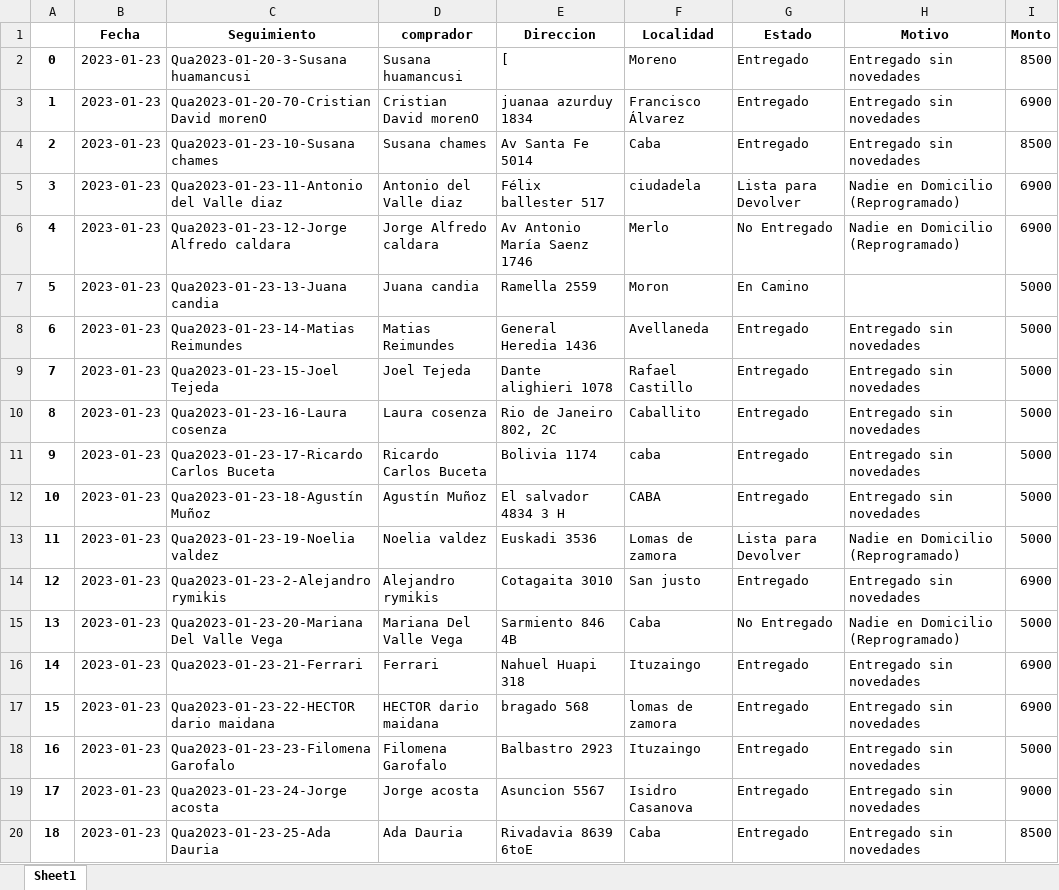
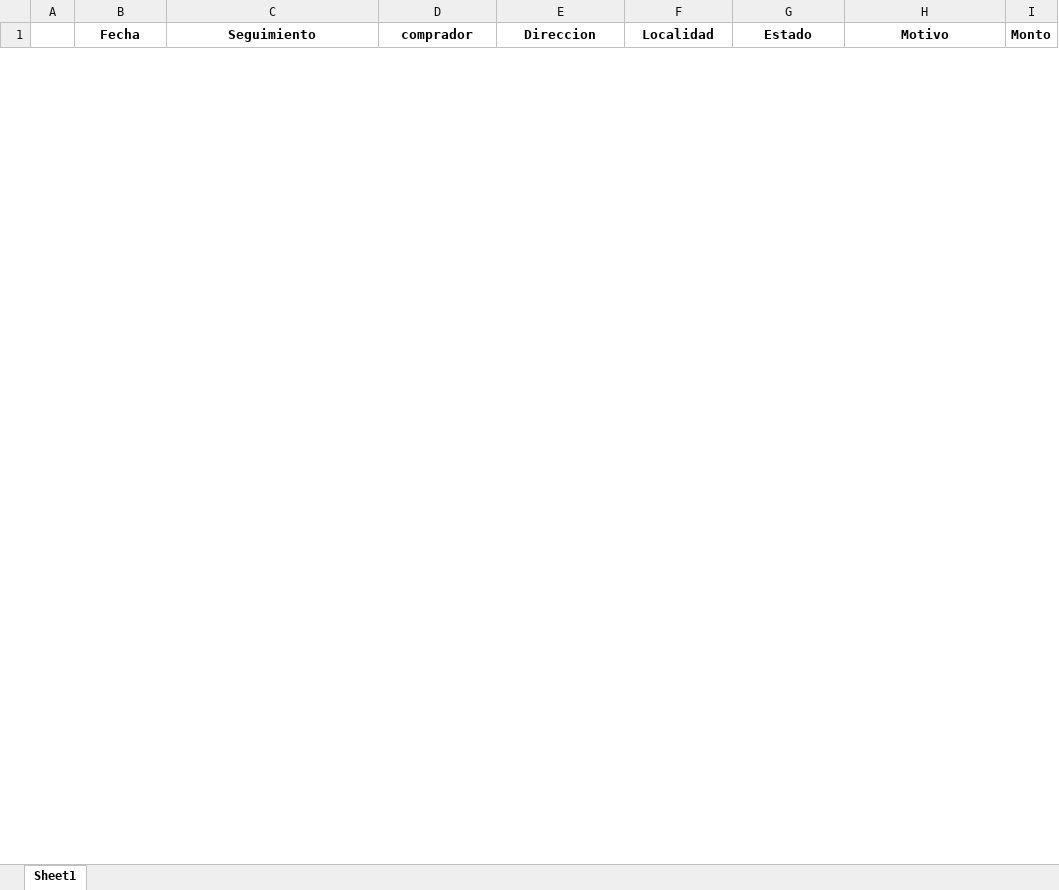
Before and after one commit to digitalocean/sample-flask, an Excel workbook: descargas/informe.xlsx, sheet Sheet1, drawn as a sheet; only a part is shown; values as stored, in another font and other column widths than the file's, no borders; removed rows and columns are numbered as before the commit, all else as after; the diff covers the shown part only; the diff names each change by its address in the sheet, - before the commit and + after, or states it on an @@ line.

```diff
--- a/descargas/informe.xlsx (sheet Sheet1)
+++ b/descargas/informe.xlsx (sheet Sheet1)
-row 2: 0 | 2023-01-23 | Qua2023-01-20-3-Susana huamancusi | Susana huamancusi | [ | Moreno | Entregado | Entregado sin novedades | 8500
-row 3: 1 | 2023-01-23 | Qua2023-01-20-70-Cristian David morenO | Cristian David morenO | juanaa azurduy 1834 | Francisco Álvarez | Entregado | Entregado sin novedades | 6900
-row 4: 2 | 2023-01-23 | Qua2023-01-23-10-Susana chames | Susana chames | Av Santa Fe 5014 | Caba | Entregado | Entregado sin novedades | 8500
-row 5: 3 | 2023-01-23 | Qua2023-01-23-11-Antonio del Valle diaz | Antonio del Valle diaz | Félix ballester 517 | ciudadela | Lista para Devolver | Nadie en Domicilio (Reprogramado) | 6900
-row 6: 4 | 2023-01-23 | Qua2023-01-23-12-Jorge Alfredo caldara | Jorge Alfredo caldara | Av Antonio María Saenz 1746 | Merlo | No Entregado | Nadie en Domicilio (Reprogramado) | 6900
-row 7: 5 | 2023-01-23 | Qua2023-01-23-13-Juana candia | Juana candia | Ramella 2559 | Moron | En Camino |  | 5000
-row 8: 6 | 2023-01-23 | Qua2023-01-23-14-Matias Reimundes | Matias Reimundes | General Heredia 1436 | Avellaneda | Entregado | Entregado sin novedades | 5000
-row 9: 7 | 2023-01-23 | Qua2023-01-23-15-Joel Tejeda | Joel Tejeda | Dante alighieri 1078 | Rafael Castillo | Entregado | Entregado sin novedades | 5000
-row 10: 8 | 2023-01-23 | Qua2023-01-23-16-Laura cosenza | Laura cosenza | Rio de Janeiro 802, 2C | Caballito | Entregado | Entregado sin novedades | 5000
-row 11: 9 | 2023-01-23 | Qua2023-01-23-17-Ricardo Carlos Buceta | Ricardo Carlos Buceta | Bolivia 1174 | caba | Entregado | Entregado sin novedades | 5000
-row 12: 10 | 2023-01-23 | Qua2023-01-23-18-Agustín Muñoz | Agustín Muñoz | El salvador 4834 3 H | CABA | Entregado | Entregado sin novedades | 5000
-row 13: 11 | 2023-01-23 | Qua2023-01-23-19-Noelia valdez | Noelia valdez | Euskadi 3536 | Lomas de zamora | Lista para Devolver | Nadie en Domicilio (Reprogramado) | 5000
-row 14: 12 | 2023-01-23 | Qua2023-01-23-2-Alejandro rymikis | Alejandro rymikis | Cotagaita 3010 | San justo | Entregado | Entregado sin novedades | 6900
-row 15: 13 | 2023-01-23 | Qua2023-01-23-20-Mariana Del Valle Vega | Mariana Del Valle Vega | Sarmiento 846 4B | Caba | No Entregado | Nadie en Domicilio (Reprogramado) | 5000
-row 16: 14 | 2023-01-23 | Qua2023-01-23-21-Ferrari | Ferrari | Nahuel Huapi 318 | Ituzaingo | Entregado | Entregado sin novedades | 6900
-row 17: 15 | 2023-01-23 | Qua2023-01-23-22-HECTOR dario maidana | HECTOR dario maidana | bragado 568 | lomas de zamora | Entregado | Entregado sin novedades | 6900
-row 18: 16 | 2023-01-23 | Qua2023-01-23-23-Filomena Garofalo | Filomena Garofalo | Balbastro 2923 | Ituzaingo | Entregado | Entregado sin novedades | 5000
-row 19: 17 | 2023-01-23 | Qua2023-01-23-24-Jorge acosta | Jorge acosta | Asuncion 5567 | Isidro Casanova | Entregado | Entregado sin novedades | 9000
-row 20: 18 | 2023-01-23 | Qua2023-01-23-25-Ada Dauria | Ada Dauria | Rivadavia 8639 6toE | Caba | Entregado | Entregado sin novedades | 8500
```
Also changed, not shown: 19 added rows and 30 removed rows elsewhere in this sheet, descargas/informeFinalDia.xlsx, 5 other files.
